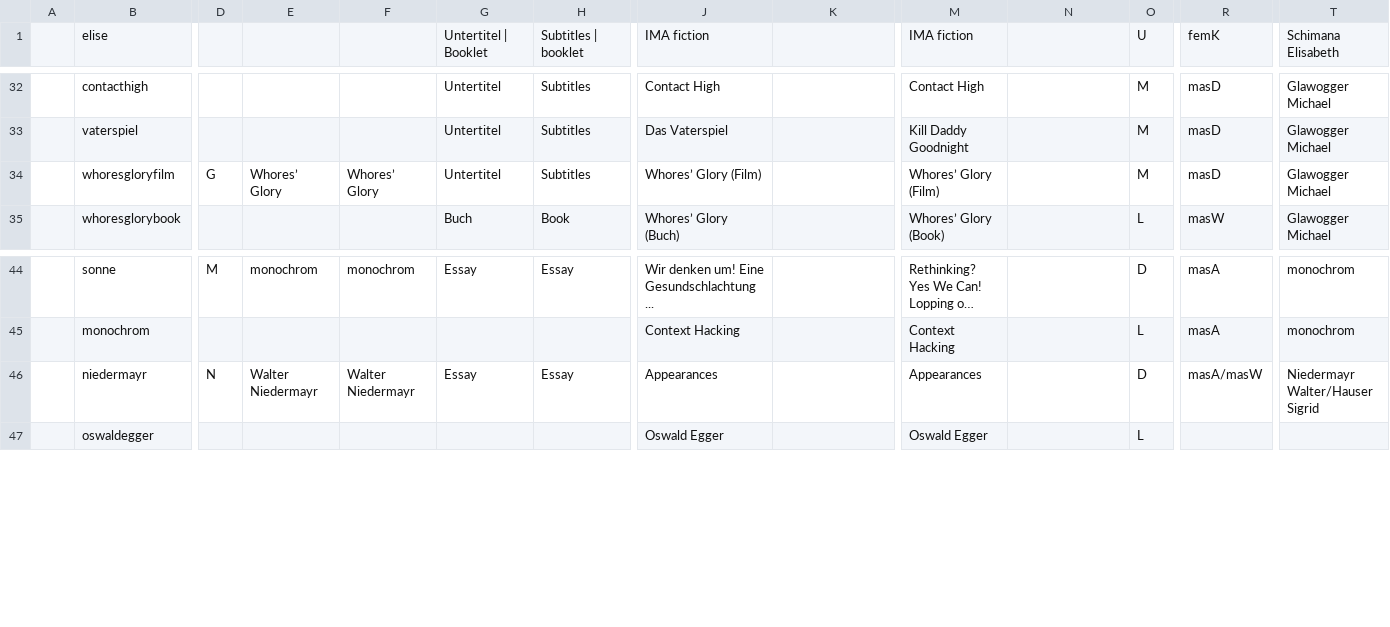
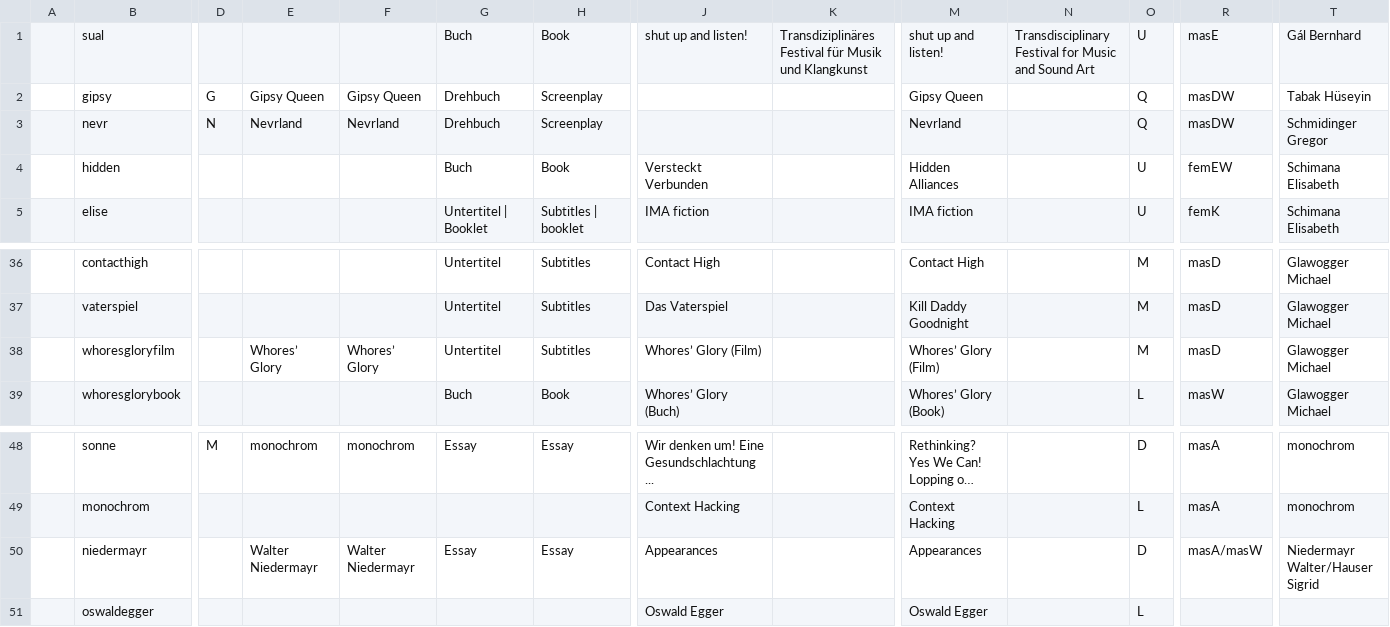
Before and after one commit to wwagner4/html-hp-k, a CSV file: src/main/input/Projekte.csv, drawn as a sheet; only a part is shown, gaps mark what is left out; long unchanged cells end in …; addresses are those after the commit; rows hold the shown columns only; the diff names each change by its address in the sheet, - before the commit and + after, or states it on an @@ line.

```diff
--- a/src/main/input/Projekte.csv
+++ b/src/main/input/Projekte.csv
+row 1:  | sual |  |  |  | Buch | Book | shut up and listen! | Transdiziplinäres Festival für Musik und Klangkunst | shut up and listen! | Transdisciplinary Festival for Music and Sound Art | U | masE | Gál Bernhard
+row 2:  | gipsy | G | Gipsy Queen | Gipsy Queen | Drehbuch | Screenplay |  |  | Gipsy Queen |  | Q | masDW | Tabak Hüseyin
+row 3:  | nevr | N | Nevrland | Nevrland | Drehbuch | Screenplay |  |  | Nevrland |  | Q | masDW | Schmidinger Gregor
+row 4:  | hidden |  |  |  | Buch | Book | Versteckt Verbunden |  | Hidden Alliances |  | U | femEW | Schimana Elisabeth
-D38: G
+D38: (empty)
-D50: N
+D50: (empty)
```
Also changed, not shown: 10 other files.
